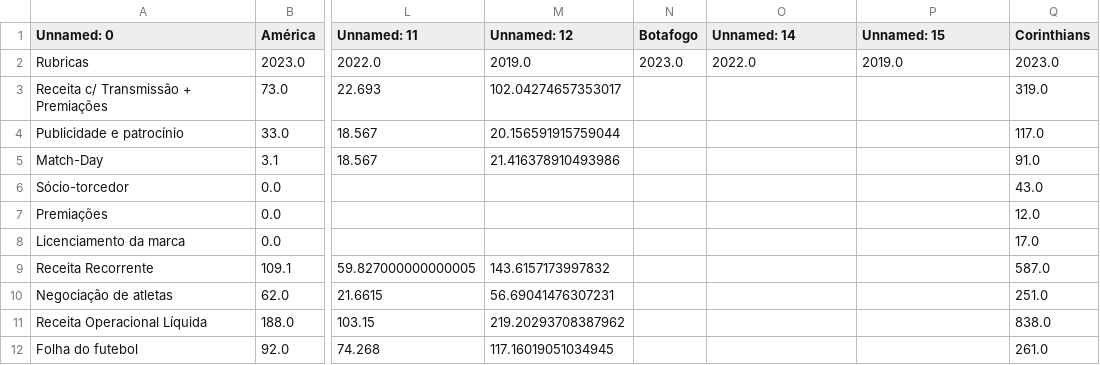
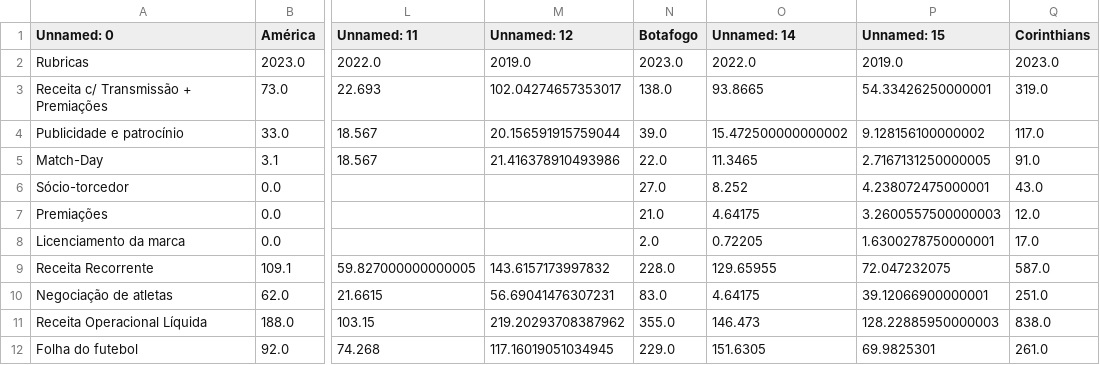
Before and after one commit to JAmerico1898/Financials, a CSV file: Painel_Cte (2).csv, drawn as a sheet; only a part is shown, gaps mark what is left out; the diff covers the shown part only; the diff names each change by its address in the sheet, - before the commit and + after, or states it on an @@ line.

```diff
--- a/Painel_Cte (2).csv
+++ b/Painel_Cte (2).csv
-N3 (Botafogo): (empty)
+N3 (Botafogo): 138.0
-O3 (Unnamed: 14): (empty)
+O3 (Unnamed: 14): 93.8665
-P3 (Unnamed: 15): (empty)
+P3 (Unnamed: 15): 54.33426250000001
-N4 (Botafogo): (empty)
+N4 (Botafogo): 39.0
-O4 (Unnamed: 14): (empty)
+O4 (Unnamed: 14): 15.472500000000002
-P4 (Unnamed: 15): (empty)
+P4 (Unnamed: 15): 9.128156100000002
-N5 (Botafogo): (empty)
+N5 (Botafogo): 22.0
-O5 (Unnamed: 14): (empty)
+O5 (Unnamed: 14): 11.3465
-P5 (Unnamed: 15): (empty)
+P5 (Unnamed: 15): 2.7167131250000005
-N6 (Botafogo): (empty)
+N6 (Botafogo): 27.0
-O6 (Unnamed: 14): (empty)
+O6 (Unnamed: 14): 8.252
-P6 (Unnamed: 15): (empty)
+P6 (Unnamed: 15): 4.238072475000001
-N7 (Botafogo): (empty)
+N7 (Botafogo): 21.0
-O7 (Unnamed: 14): (empty)
+O7 (Unnamed: 14): 4.64175
-P7 (Unnamed: 15): (empty)
+P7 (Unnamed: 15): 3.2600557500000003
-N8 (Botafogo): (empty)
+N8 (Botafogo): 2.0
-O8 (Unnamed: 14): (empty)
+O8 (Unnamed: 14): 0.72205
-P8 (Unnamed: 15): (empty)
+P8 (Unnamed: 15): 1.6300278750000001
-N9 (Botafogo): (empty)
+N9 (Botafogo): 228.0
-O9 (Unnamed: 14): (empty)
+O9 (Unnamed: 14): 129.65955
-P9 (Unnamed: 15): (empty)
+P9 (Unnamed: 15): 72.047232075
-N10 (Botafogo): (empty)
+N10 (Botafogo): 83.0
-O10 (Unnamed: 14): (empty)
+O10 (Unnamed: 14): 4.64175
-P10 (Unnamed: 15): (empty)
+P10 (Unnamed: 15): 39.12066900000001
-N11 (Botafogo): (empty)
+N11 (Botafogo): 355.0
-O11 (Unnamed: 14): (empty)
+O11 (Unnamed: 14): 146.473
-P11 (Unnamed: 15): (empty)
+P11 (Unnamed: 15): 128.22885950000003
-N12 (Botafogo): (empty)
+N12 (Botafogo): 229.0
-O12 (Unnamed: 14): (empty)
+O12 (Unnamed: 14): 151.6305
-P12 (Unnamed: 15): (empty)
+P12 (Unnamed: 15): 69.9825301
```
Also changed, not shown: 47 edited cells elsewhere in this file, Painel_Cte.csv, índices.csv, 5 other files.
